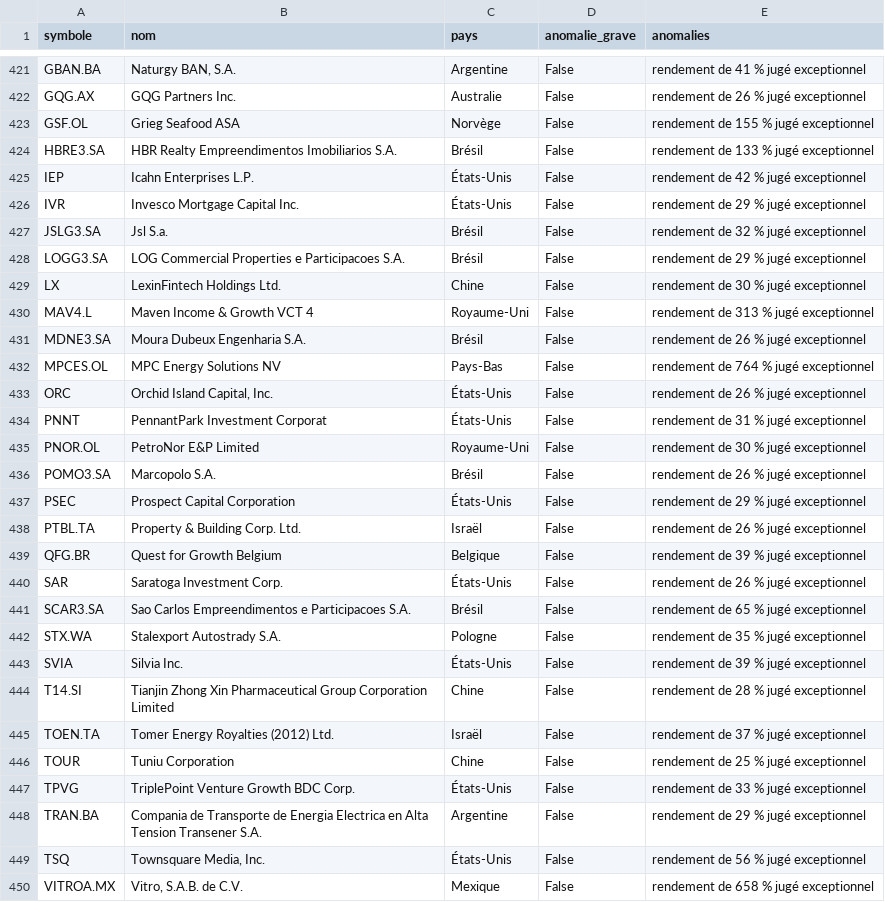
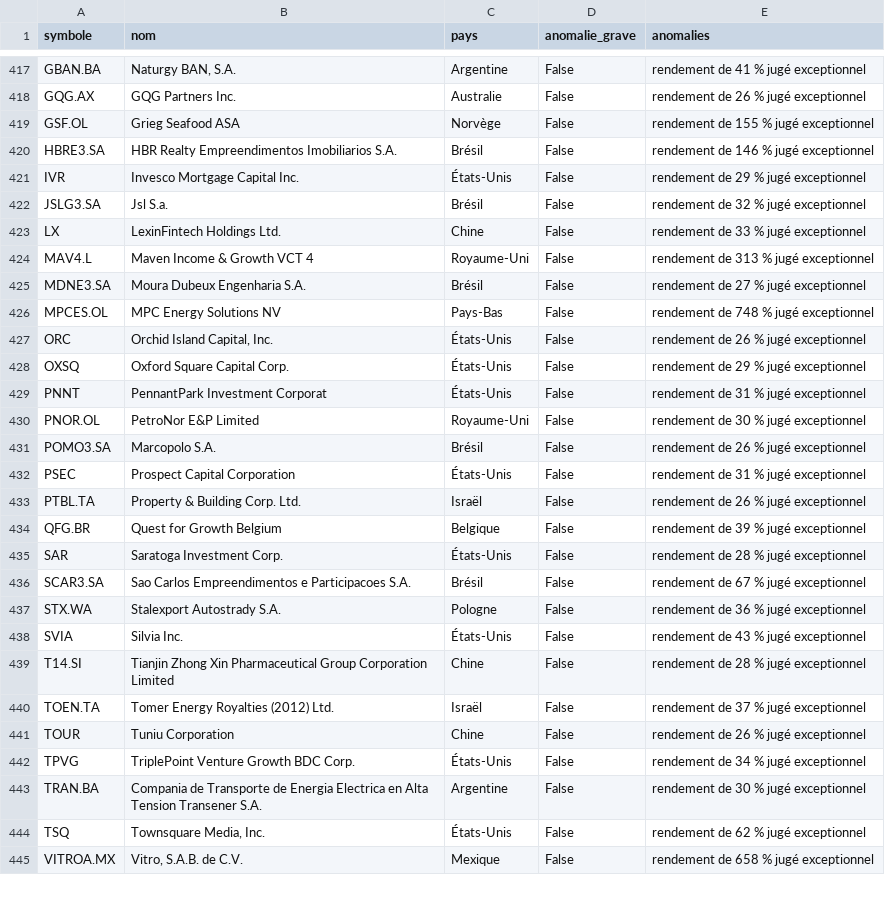
Before and after one commit to benicrux/screener-actions, a CSV file: data/anomalies.csv, drawn as a sheet; only a part is shown, gaps mark what is left out; the diff covers the shown part only.

```diff
--- a/data/anomalies.csv
+++ b/data/anomalies.csv
@@ -423,12 +419,11 @@ GQG.AX,GQG Partners Inc.,Australie,False,rendement de 26 % jugé exceptionnel
 GSF.OL,Grieg Seafood ASA,Norvège,False,rendement de 155 % jugé exceptionnel
-HBRE3.SA,HBR Realty Empreendimentos Imobiliarios S.A.,Brésil,False,rendement de 133 % jugé exceptionnel
-IEP,Icahn Enterprises L.P.,États-Unis,False,rendement de 42 % jugé exceptionnel
+HBRE3.SA,HBR Realty Empreendimentos Imobiliarios S.A.,Brésil,False,rendement de 146 % jugé exceptionnel
 IVR,Invesco Mortgage Capital Inc.,États-Unis,False,rendement de 29 % jugé exceptionnel
 JSLG3.SA,Jsl S.a.,Brésil,False,rendement de 32 % jugé exceptionnel
-LOGG3.SA,LOG Commercial Properties e Participacoes S.A.,Brésil,False,rendement de 29 % jugé exceptionnel
-LX,LexinFintech Holdings Ltd.,Chine,False,rendement de 30 % jugé exceptionnel
+LX,LexinFintech Holdings Ltd.,Chine,False,rendement de 33 % jugé exceptionnel
 MAV4.L,Maven Income & Growth VCT 4,Royaume-Uni,False,rendement de 313 % jugé exceptionnel
-MDNE3.SA,Moura Dubeux Engenharia S.A.,Brésil,False,rendement de 26 % jugé exceptionnel
-MPCES.OL,MPC Energy Solutions NV,Pays-Bas,False,rendement de 764 % jugé exceptionnel
+MDNE3.SA,Moura Dubeux Engenharia S.A.,Brésil,False,rendement de 27 % jugé exceptionnel
+MPCES.OL,MPC Energy Solutions NV,Pays-Bas,False,rendement de 748 % jugé exceptionnel
 ORC,"Orchid Island Capital, Inc.",États-Unis,False,rendement de 26 % jugé exceptionnel
+OXSQ,Oxford Square Capital Corp.,États-Unis,False,rendement de 29 % jugé exceptionnel
 PNNT,PennantPark Investment Corporat,États-Unis,False,rendement de 31 % jugé exceptionnel
@@ -436,15 +431,15 @@ PNOR.OL,PetroNor E&P Limited,Royaume-Uni,False,rendement de 30 % jugé exception
 POMO3.SA,Marcopolo S.A.,Brésil,False,rendement de 26 % jugé exceptionnel
-PSEC,Prospect Capital Corporation,États-Unis,False,rendement de 29 % jugé exceptionnel
+PSEC,Prospect Capital Corporation,États-Unis,False,rendement de 31 % jugé exceptionnel
 PTBL.TA,Property & Building Corp. Ltd.,Israël,False,rendement de 26 % jugé exceptionnel
 QFG.BR,Quest for Growth Belgium,Belgique,False,rendement de 39 % jugé exceptionnel
-SAR,Saratoga Investment Corp.,États-Unis,False,rendement de 26 % jugé exceptionnel
-SCAR3.SA,Sao Carlos Empreendimentos e Participacoes S.A.,Brésil,False,rendement de 65 % jugé exceptionnel
-STX.WA,Stalexport Autostrady S.A.,Pologne,False,rendement de 35 % jugé exceptionnel
-SVIA,Silvia Inc.,États-Unis,False,rendement de 39 % jugé exceptionnel
+SAR,Saratoga Investment Corp.,États-Unis,False,rendement de 28 % jugé exceptionnel
+SCAR3.SA,Sao Carlos Empreendimentos e Participacoes S.A.,Brésil,False,rendement de 67 % jugé exceptionnel
+STX.WA,Stalexport Autostrady S.A.,Pologne,False,rendement de 36 % jugé exceptionnel
+SVIA,Silvia Inc.,États-Unis,False,rendement de 43 % jugé exceptionnel
 T14.SI,Tianjin Zhong Xin Pharmaceutical Group Corporation Limited,Chine,False,rendement de 28 % jugé exceptionnel
 TOEN.TA,Tomer Energy Royalties (2012) Ltd.,Israël,False,rendement de 37 % jugé exceptionnel
-TOUR,Tuniu Corporation,Chine,False,rendement de 25 % jugé exceptionnel
-TPVG,TriplePoint Venture Growth BDC Corp.,États-Unis,False,rendement de 33 % jugé exceptionnel
-TRAN.BA,Compania de Transporte de Energia Electrica en Alta Tension Transener S.A.,Argentine,False,rendement de 29 % jugé exceptionnel
-TSQ,"Townsquare Media, Inc.",États-Unis,False,rendement de 56 % jugé exceptionnel
+TOUR,Tuniu Corporation,Chine,False,rendement de 26 % jugé exceptionnel
+TPVG,TriplePoint Venture Growth BDC Corp.,États-Unis,False,rendement de 34 % jugé exceptionnel
+TRAN.BA,Compania de Transporte de Energia Electrica en Alta Tension Transener S.A.,Argentine,False,rendement de 30 % jugé exceptionnel
+TSQ,"Townsquare Media, Inc.",États-Unis,False,rendement de 62 % jugé exceptionnel
 VITROA.MX,"Vitro, S.A.B. de C.V.",Mexique,False,rendement de 658 % jugé exceptionnel
```
Also changed, not shown: 8 added rows, 12 removed rows and 11 edited cells elsewhere in this file, data/devises.csv, 8 other files.
